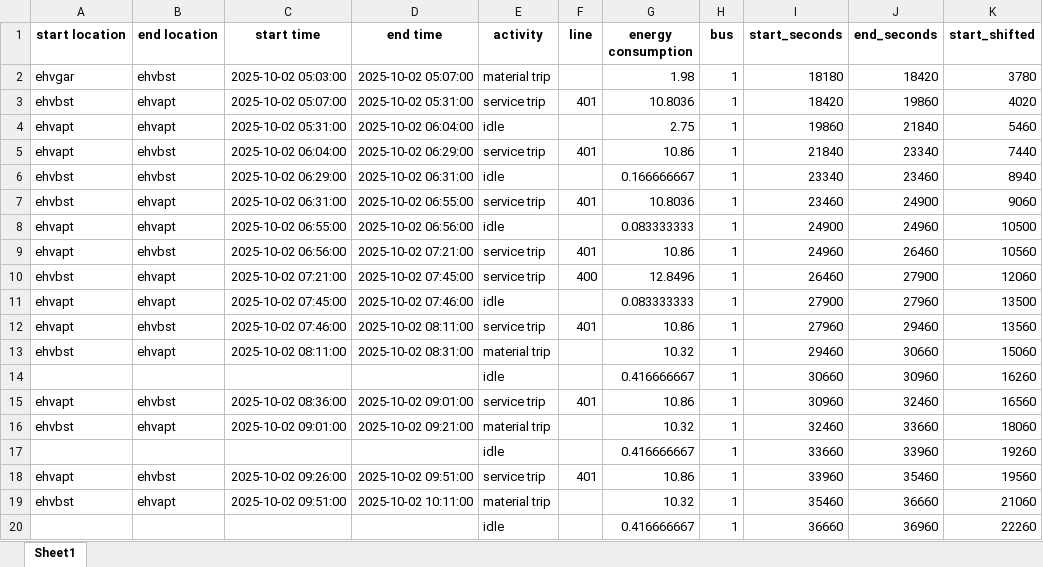
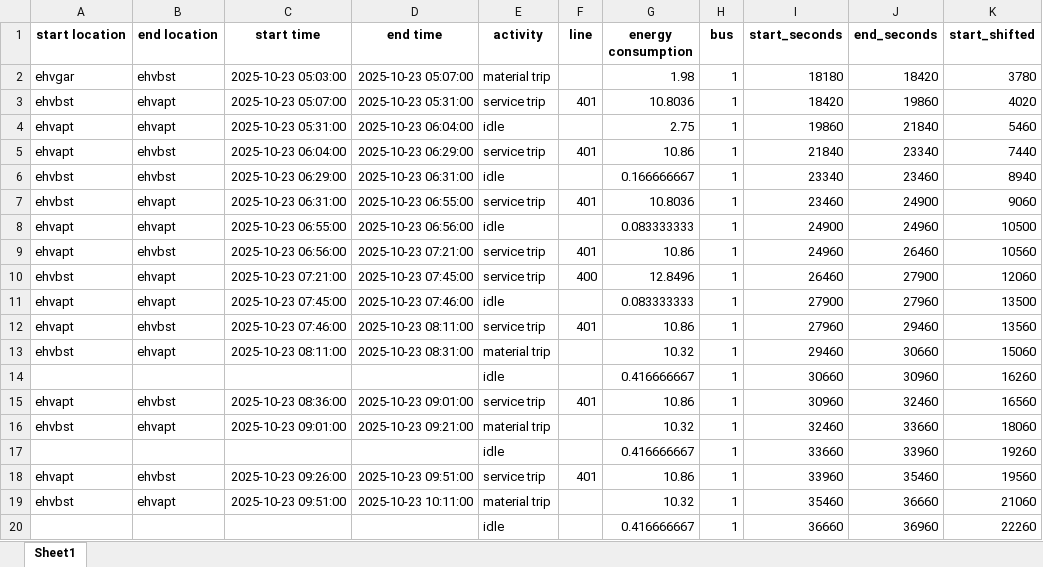
Before and after one commit to JasperVerriet/PJ5ProjectGroep4, an Excel workbook: BusPlanning_filled.xlsx, sheet Sheet1, drawn as a sheet; only a part is shown; values as stored, in another font and other column widths than the file's, no borders; the diff covers the shown part only; the diff names each change by its address in the sheet, - before the commit and + after, or states it on an @@ line.

```diff
--- a/BusPlanning_filled.xlsx (sheet Sheet1)
+++ b/BusPlanning_filled.xlsx (sheet Sheet1)
-C2 (start time): 2025-10-02 05:03:00
+C2 (start time): 2025-10-23 05:03:00
-D2 (end time): 2025-10-02 05:07:00
+D2 (end time): 2025-10-23 05:07:00
-C3 (start time): 2025-10-02 05:07:00
+C3 (start time): 2025-10-23 05:07:00
-D3 (end time): 2025-10-02 05:31:00
+D3 (end time): 2025-10-23 05:31:00
-C4 (start time): 2025-10-02 05:31:00
+C4 (start time): 2025-10-23 05:31:00
-D4 (end time): 2025-10-02 06:04:00
+D4 (end time): 2025-10-23 06:04:00
-C5 (start time): 2025-10-02 06:04:00
+C5 (start time): 2025-10-23 06:04:00
-D5 (end time): 2025-10-02 06:29:00
+D5 (end time): 2025-10-23 06:29:00
-C6 (start time): 2025-10-02 06:29:00
+C6 (start time): 2025-10-23 06:29:00
-D6 (end time): 2025-10-02 06:31:00
+D6 (end time): 2025-10-23 06:31:00
-C7 (start time): 2025-10-02 06:31:00
+C7 (start time): 2025-10-23 06:31:00
-D7 (end time): 2025-10-02 06:55:00
+D7 (end time): 2025-10-23 06:55:00
-C8 (start time): 2025-10-02 06:55:00
+C8 (start time): 2025-10-23 06:55:00
-D8 (end time): 2025-10-02 06:56:00
+D8 (end time): 2025-10-23 06:56:00
-C9 (start time): 2025-10-02 06:56:00
+C9 (start time): 2025-10-23 06:56:00
-D9 (end time): 2025-10-02 07:21:00
+D9 (end time): 2025-10-23 07:21:00
-C10 (start time): 2025-10-02 07:21:00
+C10 (start time): 2025-10-23 07:21:00
-D10 (end time): 2025-10-02 07:45:00
+D10 (end time): 2025-10-23 07:45:00
-C11 (start time): 2025-10-02 07:45:00
+C11 (start time): 2025-10-23 07:45:00
-D11 (end time): 2025-10-02 07:46:00
+D11 (end time): 2025-10-23 07:46:00
-C12 (start time): 2025-10-02 07:46:00
+C12 (start time): 2025-10-23 07:46:00
-D12 (end time): 2025-10-02 08:11:00
+D12 (end time): 2025-10-23 08:11:00
-C13 (start time): 2025-10-02 08:11:00
+C13 (start time): 2025-10-23 08:11:00
-D13 (end time): 2025-10-02 08:31:00
+D13 (end time): 2025-10-23 08:31:00
-C15 (start time): 2025-10-02 08:36:00
+C15 (start time): 2025-10-23 08:36:00
-D15 (end time): 2025-10-02 09:01:00
+D15 (end time): 2025-10-23 09:01:00
-C16 (start time): 2025-10-02 09:01:00
+C16 (start time): 2025-10-23 09:01:00
-D16 (end time): 2025-10-02 09:21:00
+D16 (end time): 2025-10-23 09:21:00
-C18 (start time): 2025-10-02 09:26:00
+C18 (start time): 2025-10-23 09:26:00
-D18 (end time): 2025-10-02 09:51:00
+D18 (end time): 2025-10-23 09:51:00
-C19 (start time): 2025-10-02 09:51:00
+C19 (start time): 2025-10-23 09:51:00
-D19 (end time): 2025-10-02 10:11:00
+D19 (end time): 2025-10-23 10:11:00
```
Also changed, not shown: 1376 edited cells elsewhere in this sheet, 2 other files.
